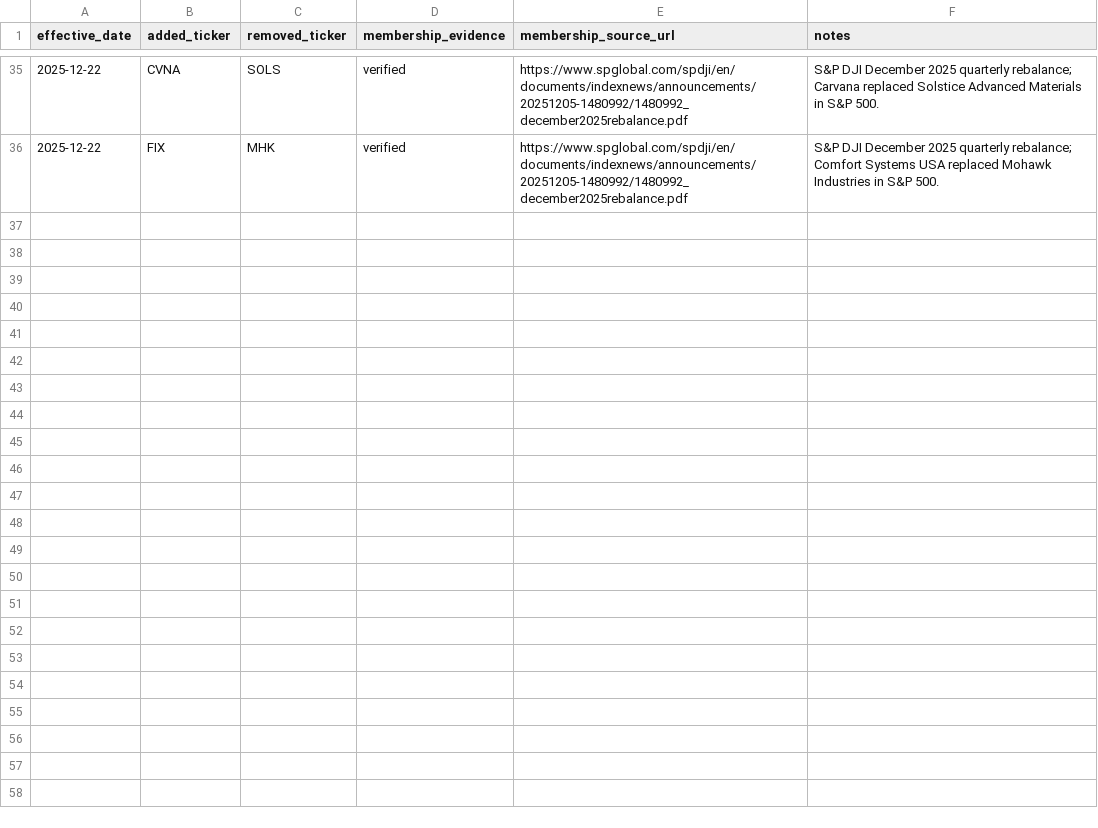
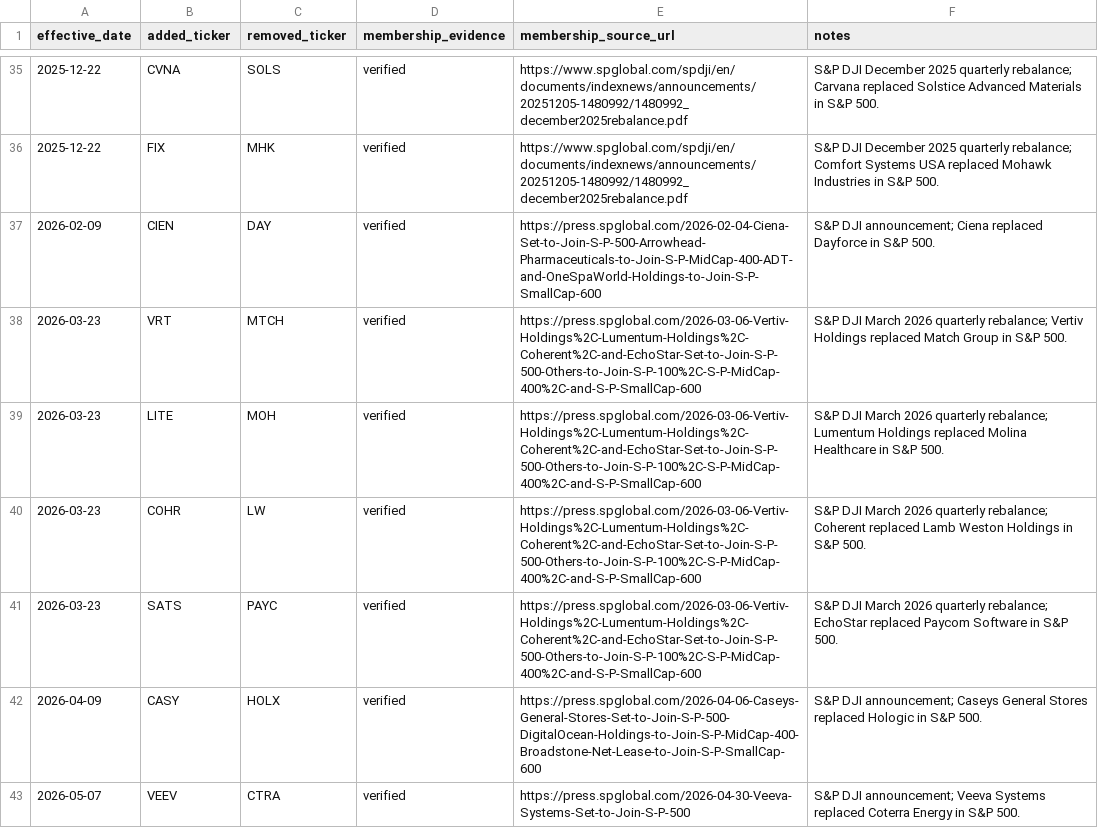
Before and after one commit to chenkun1995220-cell/pary, a CSV file: data/config/us_sp500_membership_evidence.csv, drawn as a sheet; only a part is shown, gaps mark what is left out.

Commit message:
Refresh 2026 S&P membership evidence

```diff
--- a/data/config/us_sp500_membership_evidence.csv
+++ b/data/config/us_sp500_membership_evidence.csv
@@ -36 +36,8 @@ effective_date,added_ticker,removed_ticker,membership_evidence,membership_source
 2025-12-22,FIX,MHK,verified,https://www.spglobal.com/spdji/en/documents/indexnews/announcements/20251205-1480992/1480992_december2025rebalance.pdf,S&P DJI December 2025 quarterly rebalance; Comfort Systems USA replaced Mohawk Industries in S&P 500.
+2026-02-09,CIEN,DAY,verified,https://press.spglobal.com/2026-02-04-Ciena-Set-to-Join-S-P-500-Arrowhead-Pharmaceuticals-to-Join-S-P-MidCap-400-ADT-and-OneSpaWorld-Holdings-to-Join-S-P-SmallCap-600,S&P DJI announcement; Ciena replaced Dayforce in S&P 500.
+2026-03-23,VRT,MTCH,verified,https://press.spglobal.com/2026-03-06-Vertiv-Holdings%2C-Lumentum-Holdings%2C-Coherent%2C-and-EchoStar-Set-to-Join-S-P-500-Others-to-Join-S-P-100%2C-S-P-MidCap-400%2C-and-S-P-SmallCap-600,S&P DJI March 2026 quarterly rebalance; Vertiv Holdings replaced Match Group in S&P 500.
+2026-03-23,LITE,MOH,verified,https://press.spglobal.com/2026-03-06-Vertiv-Holdings%2C-Lumentum-Holdings%2C-Coherent%2C-and-EchoStar-Set-to-Join-S-P-500-Others-to-Join-S-P-100%2C-S-P-MidCap-400%2C-and-S-P-SmallCap-600,S&P DJI March 2026 quarterly rebalance; Lumentum Holdings replaced Molina Healthcare in S&P 500.
+2026-03-23,COHR,LW,verified,https://press.spglobal.com/2026-03-06-Vertiv-Holdings%2C-Lumentum-Holdings%2C-Coherent%2C-and-EchoStar-Set-to-Join-S-P-500-Others-to-Join-S-P-100%2C-S-P-MidCap-400%2C-and-S-P-SmallCap-600,S&P DJI March 2026 quarterly rebalance; Coherent replaced Lamb Weston Holdings in S&P 500.
+2026-03-23,SATS,PAYC,verified,https://press.spglobal.com/2026-03-06-Vertiv-Holdings%2C-Lumentum-Holdings%2C-Coherent%2C-and-EchoStar-Set-to-Join-S-P-500-Others-to-Join-S-P-100%2C-S-P-MidCap-400%2C-and-S-P-SmallCap-600,S&P DJI March 2026 quarterly rebalance; EchoStar replaced Paycom Software in S&P 500.
+2026-04-09,CASY,HOLX,verified,https://press.spglobal.com/2026-04-06-Caseys-General-Stores-Set-to-Join-S-P-500-DigitalOcean-Holdings-to-Join-S-P-MidCap-400-Broadstone-Net-Lease-to-Join-S-P-SmallCap-600,S&P DJI announcement; Caseys General Stores replaced Hologic in S&P 500.
+2026-05-07,VEEV,CTRA,verified,https://press.spglobal.com/2026-04-30-Veeva-Systems-Set-to-Join-S-P-500,S&P DJI announcement; Veeva Systems replaced Coterra Energy in S&P 500.
```
Also changed, not shown: 2 other files.
